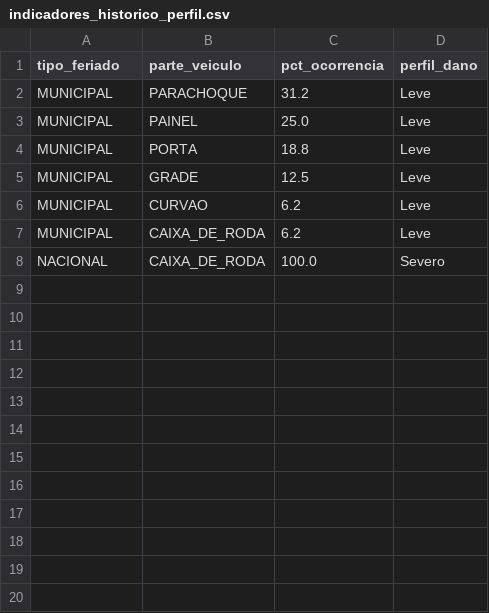
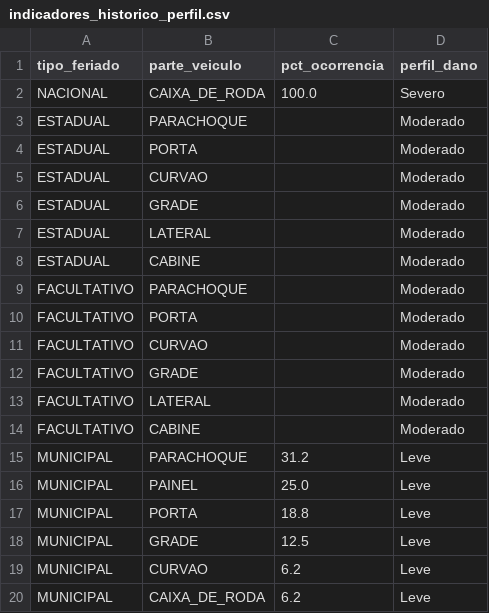
Before and after one commit to Projeto-de-extencao-Grupo-3/ETL-GROTRACK, a CSV file: refined/grafana/dano-previsto/indicadores_historico_perfil.csv, drawn as a sheet.

```diff
--- a/refined/grafana/dano-previsto/indicadores_historico_perfil.csv
+++ b/refined/grafana/dano-previsto/indicadores_historico_perfil.csv
@@ -1,2 +1,15 @@
 tipo_feriado,parte_veiculo,pct_ocorrencia,perfil_dano
+NACIONAL,CAIXA_DE_RODA,100.0,Severo
+ESTADUAL,PARACHOQUE,,Moderado
+ESTADUAL,PORTA,,Moderado
+ESTADUAL,CURVAO,,Moderado
+ESTADUAL,GRADE,,Moderado
+ESTADUAL,LATERAL,,Moderado
+ESTADUAL,CABINE,,Moderado
+FACULTATIVO,PARACHOQUE,,Moderado
+FACULTATIVO,PORTA,,Moderado
+FACULTATIVO,CURVAO,,Moderado
+FACULTATIVO,GRADE,,Moderado
+FACULTATIVO,LATERAL,,Moderado
+FACULTATIVO,CABINE,,Moderado
 MUNICIPAL,PARACHOQUE,31.2,Leve
@@ -7,2 +20 @@ MUNICIPAL,CURVAO,6.2,Leve
 MUNICIPAL,CAIXA_DE_RODA,6.2,Leve
-NACIONAL,CAIXA_DE_RODA,100.0,Severo
```
Also changed, not shown: 1 other file.
